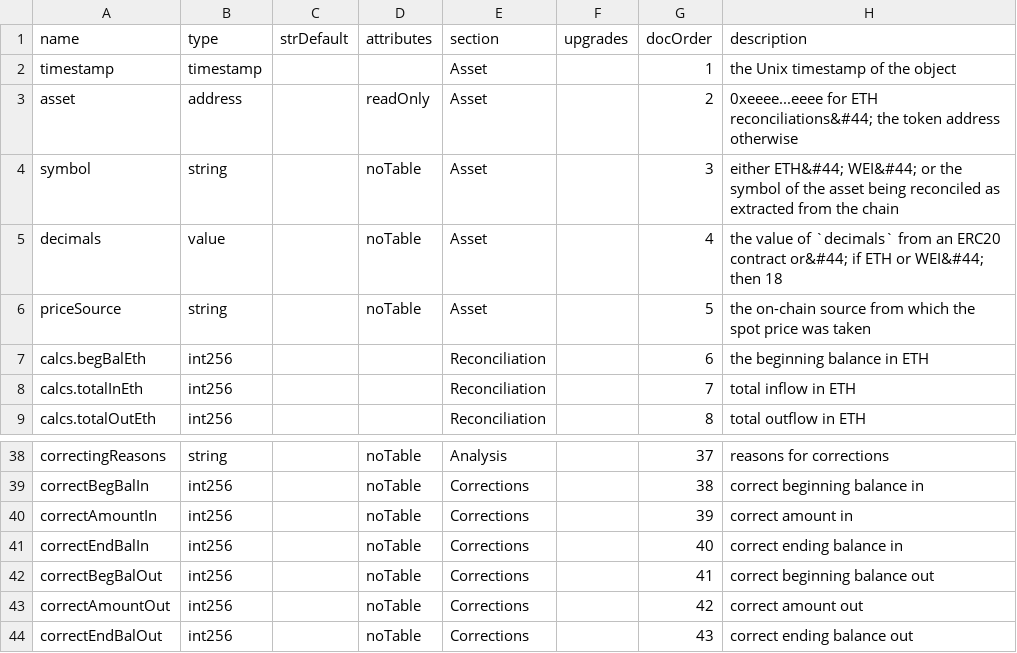
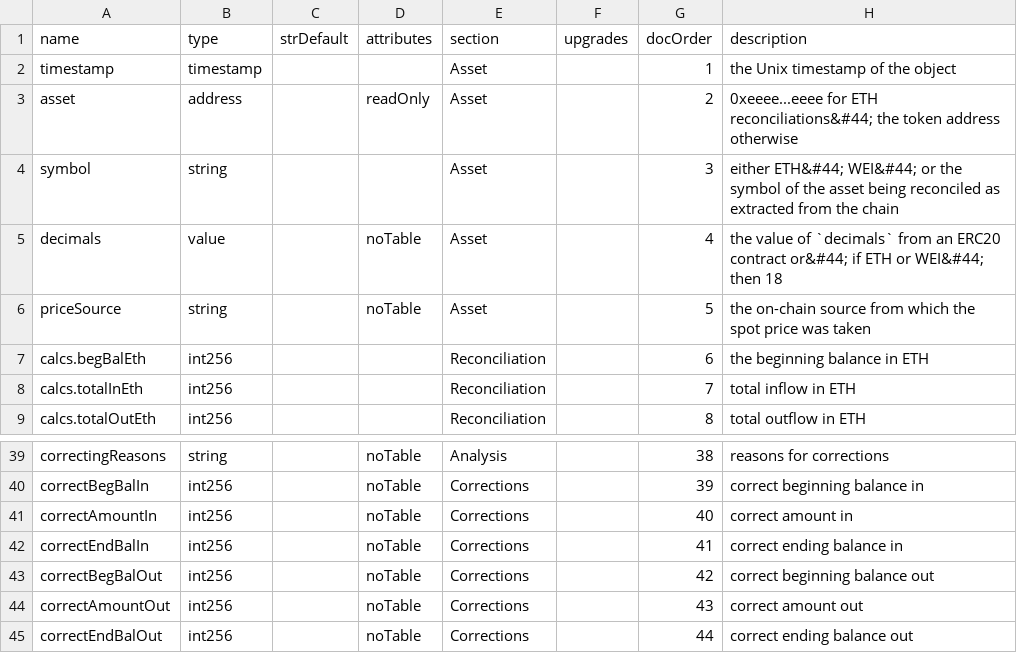
Before and after one commit to TrueBlocks/trueblocks-explorer, a CSV file: code_gen/templates/classDefinitions/fields/assets.csv, drawn as a sheet; only a part is shown, gaps mark what is left out; addresses are those after the commit; the diff covers the shown part only; the diff names each change by its address in the sheet, - before the commit and + after, or states it on an @@ line.

```diff
--- a/code_gen/templates/classDefinitions/fields/assets.csv
+++ b/code_gen/templates/classDefinitions/fields/assets.csv
-D4 (attributes): noTable
+D4 (attributes): (empty)
-G39 (docOrder): 37
+G39 (docOrder): 38
-G40 (docOrder): 38
+G40 (docOrder): 39
-G41 (docOrder): 39
+G41 (docOrder): 40
-G42 (docOrder): 40
+G42 (docOrder): 41
-G43 (docOrder): 41
+G43 (docOrder): 42
-G44 (docOrder): 42
+G44 (docOrder): 43
-G45 (docOrder): 43
+G45 (docOrder): 44
```
Also changed, not shown: 1 added row and 27 edited cells elsewhere in this file, 4 other files.
